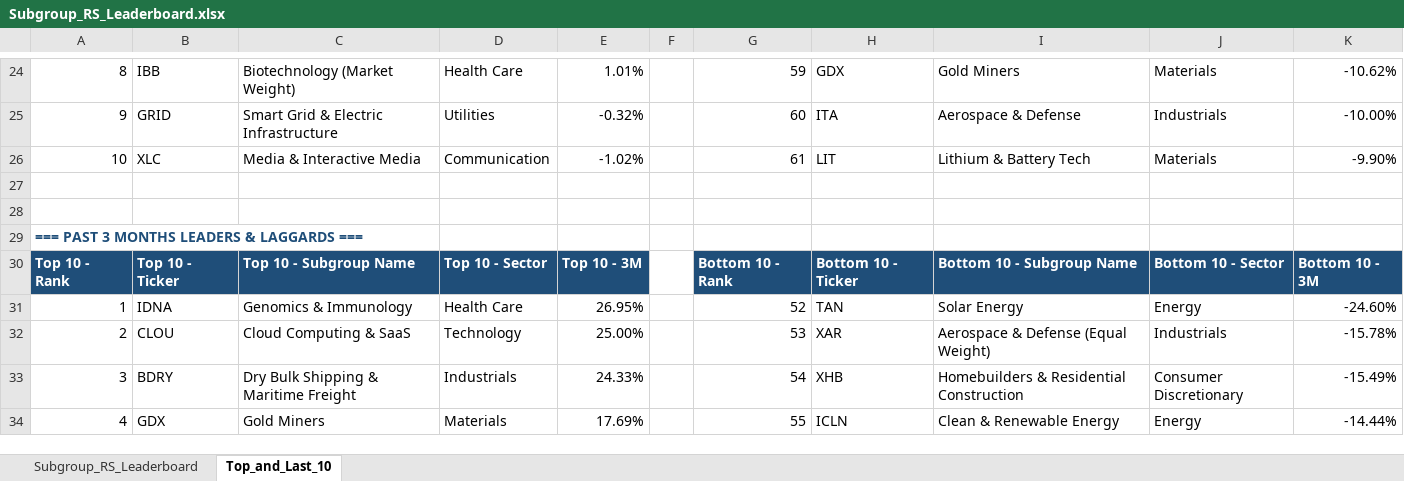
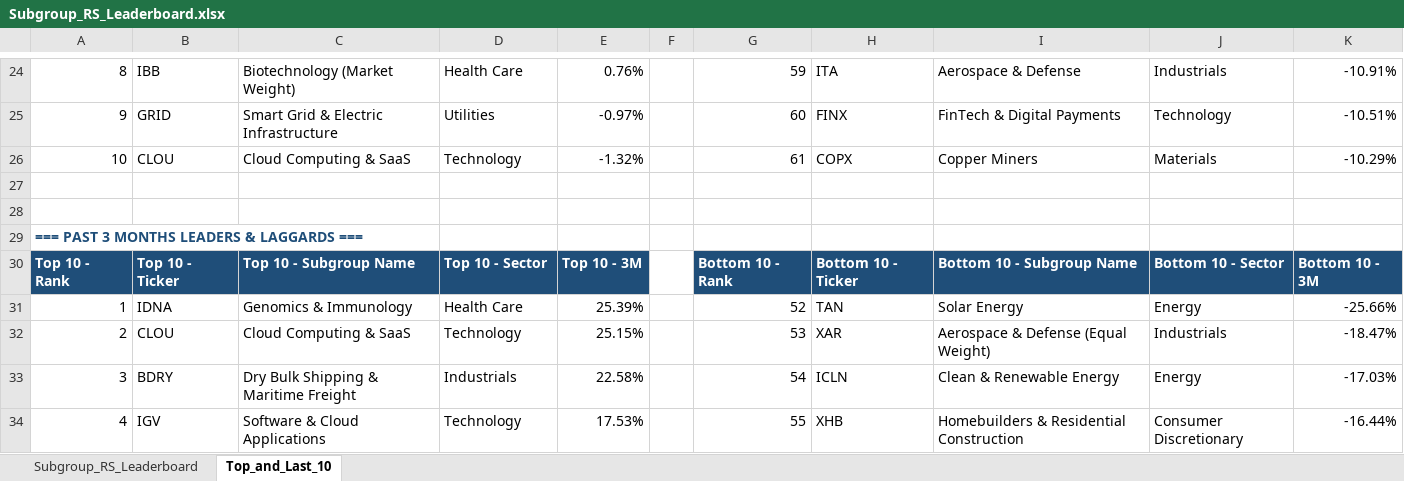
Before and after one commit to Jamesssurfer/SubGroup-Tracker, an Excel workbook: Subgroup_RS_Leaderboard.xlsx, sheet Top_and_Last_10, drawn as a sheet; only a part is shown, gaps mark what is left out; values as stored, in another font and other column widths than the file's, no borders; formulas without a stored value are shown as written; removed rows and columns are numbered as before the commit, all else as after; the diff covers the shown part only; the diff names each change by its address in the sheet, - before the commit and + after, or states it on an @@ line.

```diff
--- a/Subgroup_RS_Leaderboard.xlsx (sheet Top_and_Last_10)
+++ b/Subgroup_RS_Leaderboard.xlsx (sheet Top_and_Last_10)
-E24: 1.01%
+E24: 0.76%
-H24: GDX
+H24: ITA
-I24: Gold Miners
+I24: Aerospace & Defense
-J24: Materials
+J24: Industrials
-K24: -10.62%
+K24: -10.91%
-E25: -0.32%
+E25: -0.97%
-H25: ITA
+H25: FINX
-I25: Aerospace & Defense
+I25: FinTech & Digital Payments
-J25: Industrials
+J25: Technology
-K25: -10.00%
+K25: -10.51%
-B26: XLC
+B26: CLOU
-C26: Media & Interactive Media
+C26: Cloud Computing & SaaS
-D26: Communication
+D26: Technology
-E26: -1.02%
+E26: -1.32%
-H26: LIT
+H26: COPX
-I26: Lithium & Battery Tech
+I26: Copper Miners
-K26: -9.90%
+K26: -10.29%
-E31: 26.95%
+E31: 25.39%
-K31: -24.60%
+K31: -25.66%
-E32: 25.00%
+E32: 25.15%
-K32: -15.78%
+K32: -18.47%
-E33: 24.33%
+E33: 22.58%
-H33: XHB
+H33: ICLN
-I33: Homebuilders & Residential Construction
+I33: Clean & Renewable Energy
-J33: Consumer Discretionary
+J33: Energy
-K33: -15.49%
+K33: -17.03%
-row 34: 4 | GDX | Gold Miners | Materials | 17.69% |  | 55 | ICLN | Clean & Renewable Energy | Energy | -14.44%
+row 34: 4 | IGV | Software & Cloud Applications | Technology | 17.53% |  | 55 | XHB | Homebuilders & Residential Construction | Consumer Discretionary | -16.44%
```
Also changed, not shown: 2 added rows, 2 removed rows and 205 edited cells elsewhere in this sheet, sheet Subgroup_RS_Leaderboard.
